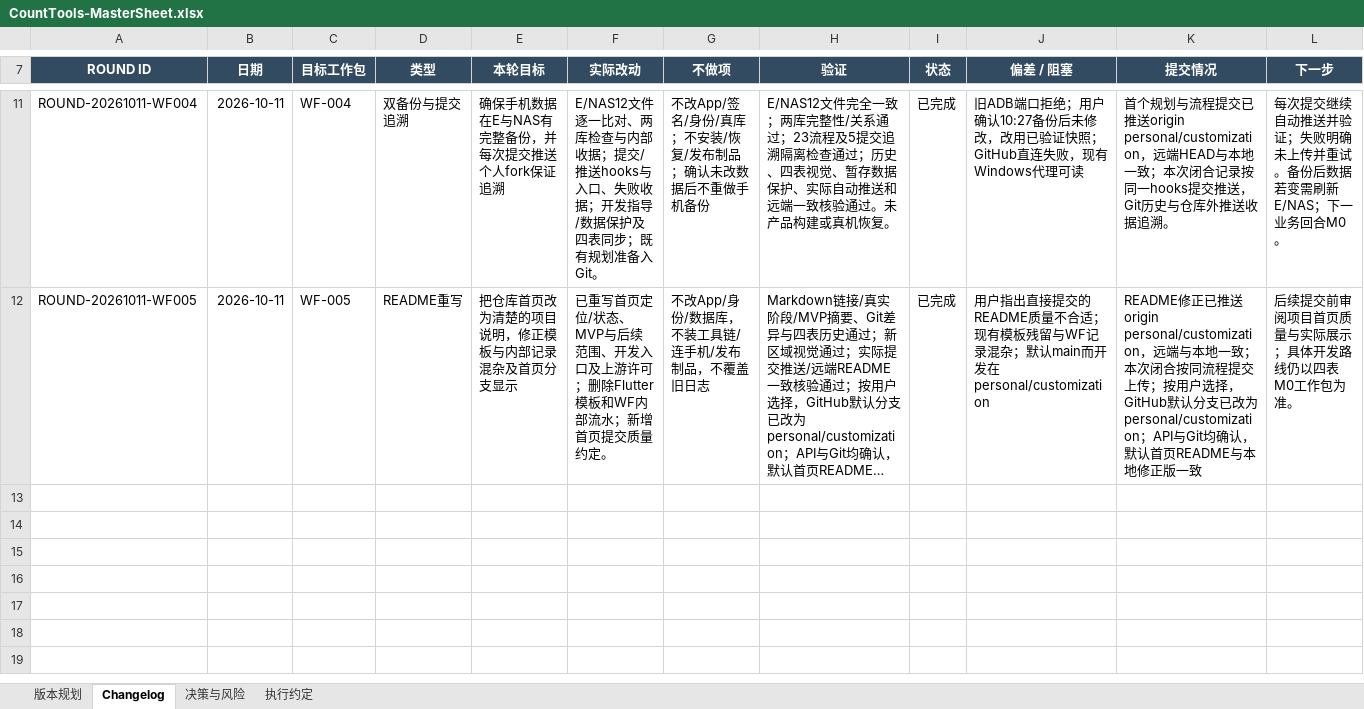
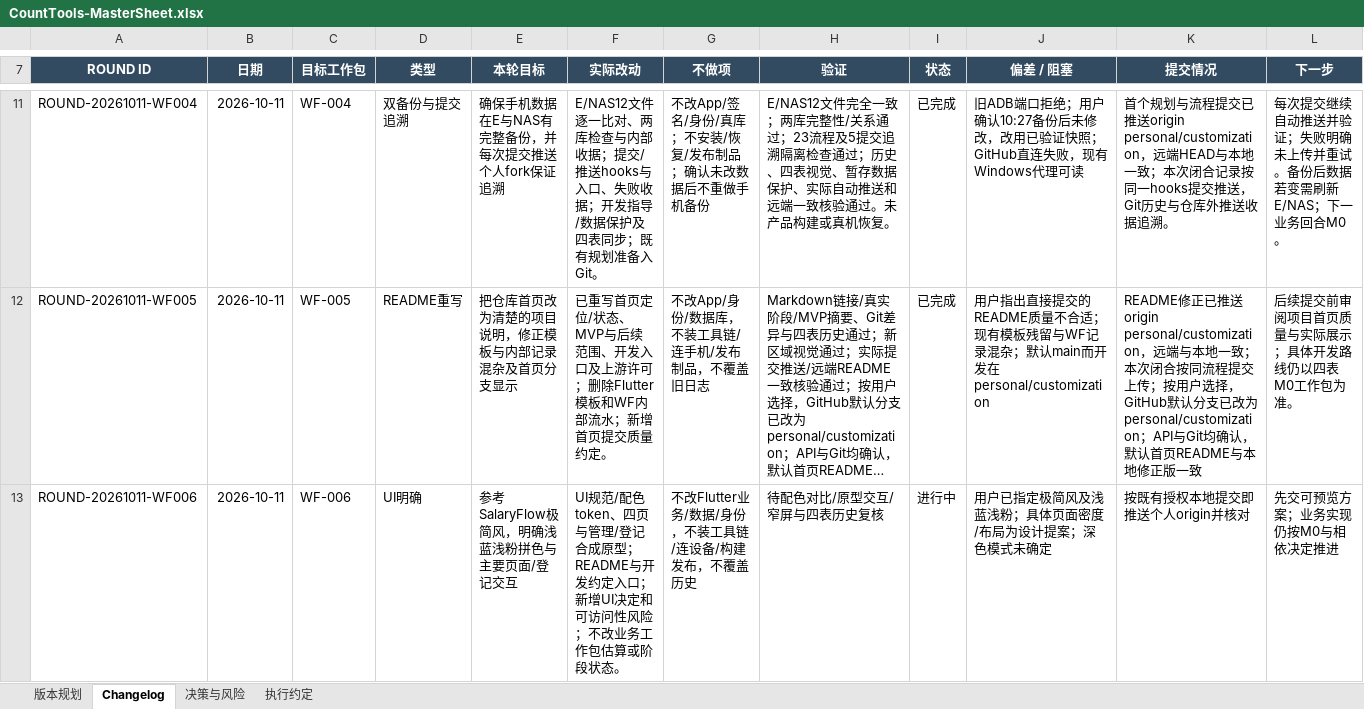
Before and after one commit to Seniorious66/count_tools, an Excel workbook: outputs/workflow-20261011/CountTools-MasterSheet.xlsx, sheet Changelog, drawn as a sheet; only a part is shown, gaps mark what is left out; long unchanged cells end in …; values as stored, in another font and other column widths than the file's, no borders; the diff names each change by its address in the sheet, - before the commit and + after, or states it on an @@ line.

```diff
--- a/outputs/workflow-20261011/CountTools-MasterSheet.xlsx (sheet Changelog)
+++ b/outputs/workflow-20261011/CountTools-MasterSheet.xlsx (sheet Changelog)
+row 13: ROUND-20261011-WF006 | 2026-10-11 | WF-006 | UI明确 | 参考SalaryFlow极简风，明确浅蓝浅粉拼色与主要页面/登记交互 | UI规范/配色token、四页与管理/登记合成原型；README与开发约定入口；新增UI决定和可访问性风险；不改业务工作包估算或阶段状态。 | 不改Flutter业务/数据/身份，不装工具链/连设备/构建发布，不覆盖历史 | 待配色对比/原型交互/窄屏与四表历史复核 | 进行中 | 用户已指定极简风及浅蓝浅粉；具体页面密度/布局为设计提案；深色模式未确定 | 按既有授权本地提交即推送个人origin并核对 | 先交可预览方案；业务实现仍按M0与相依决定推进
```
Also changed, not shown: sheet 决策与风险, sheet 版本规划, sheet 执行约定, 6 other files.
